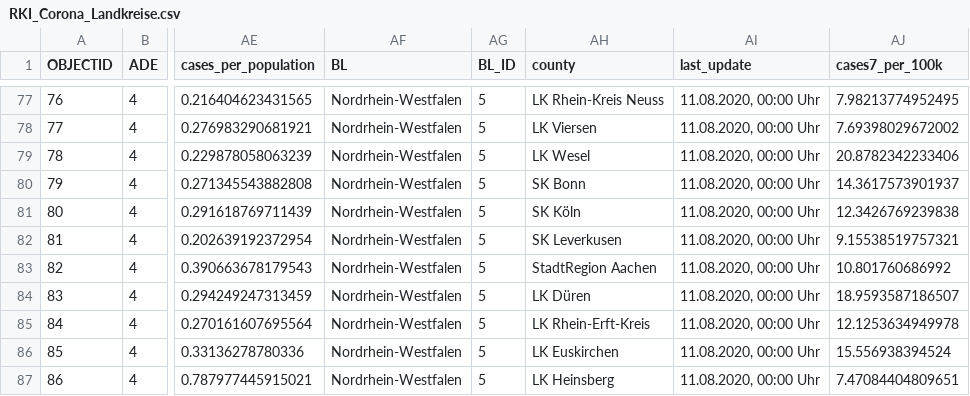
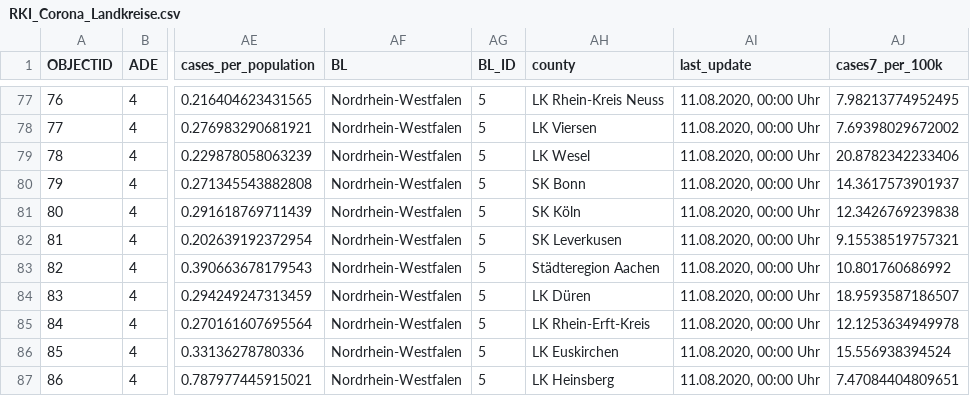
Before and after one commit to oscovida/oscovida, a CSV file: oscovida/backup_data/RKI_Corona_Landkreise.csv, drawn as a sheet; only a part is shown, gaps mark what is left out; the diff names each change by its address in the sheet, - before the commit and + after, or states it on an @@ line.

Commit message:
Aachen has been renamed since the backup data was taken

```diff
--- a/oscovida/backup_data/RKI_Corona_Landkreise.csv
+++ b/oscovida/backup_data/RKI_Corona_Landkreise.csv
-AH83 (county): StadtRegion Aachen
+AH83 (county): Städteregion Aachen
```
